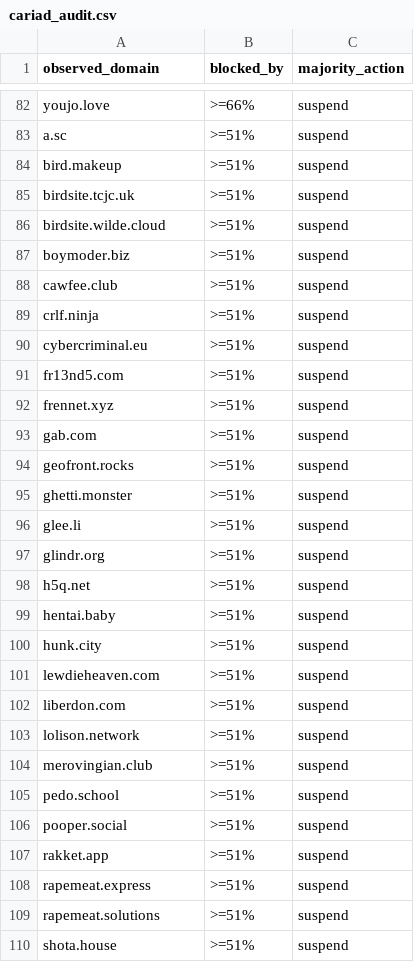
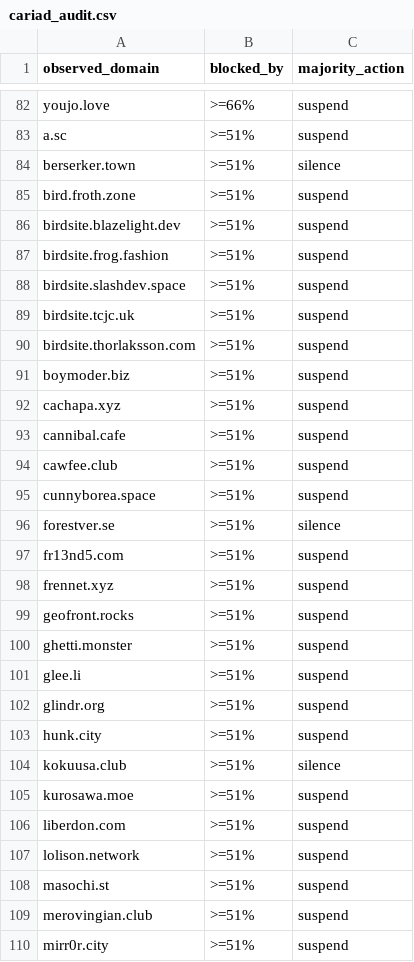
Before and after one commit to iftas-org/resources, a CSV file: CARIAD/cariad_audit.csv, drawn as a sheet; only a part is shown, gaps mark what is left out; the shorter side is filled out with more unchanged rows; the diff covers the shown part only.

Commit message:
Update cariad_audit.csv

```diff
--- a/CARIAD/cariad_audit.csv
+++ b/CARIAD/cariad_audit.csv
@@ -83,12 +83,17 @@ youjo.love,>=66%,suspend
 a.sc,>=51%,suspend
-bird.makeup,>=51%,suspend
+berserker.town,>=51%,silence
+bird.froth.zone,>=51%,suspend
+birdsite.blazelight.dev,>=51%,suspend
+birdsite.frog.fashion,>=51%,suspend
+birdsite.slashdev.space,>=51%,suspend
 birdsite.tcjc.uk,>=51%,suspend
-birdsite.wilde.cloud,>=51%,suspend
+birdsite.thorlaksson.com,>=51%,suspend
 boymoder.biz,>=51%,suspend
+cachapa.xyz,>=51%,suspend
+cannibal.cafe,>=51%,suspend
 cawfee.club,>=51%,suspend
-crlf.ninja,>=51%,suspend
-cybercriminal.eu,>=51%,suspend
+cunnyborea.space,>=51%,suspend
+forestver.se,>=51%,silence
 fr13nd5.com,>=51%,suspend
 frennet.xyz,>=51%,suspend
-gab.com,>=51%,suspend
 geofront.rocks,>=51%,suspend
@@ -97,8 +102,9 @@ glee.li,>=51%,suspend
 glindr.org,>=51%,suspend
-h5q.net,>=51%,suspend
-hentai.baby,>=51%,suspend
 hunk.city,>=51%,suspend
-lewdieheaven.com,>=51%,suspend
+kokuusa.club,>=51%,silence
+kurosawa.moe,>=51%,suspend
 liberdon.com,>=51%,suspend
 lolison.network,>=51%,suspend
+masochi.st,>=51%,suspend
 merovingian.club,>=51%,suspend
+mirr0r.city,>=51%,suspend
```
Also changed, not shown: 28 added rows, 15 removed rows and 5 edited cells elsewhere in this file.
